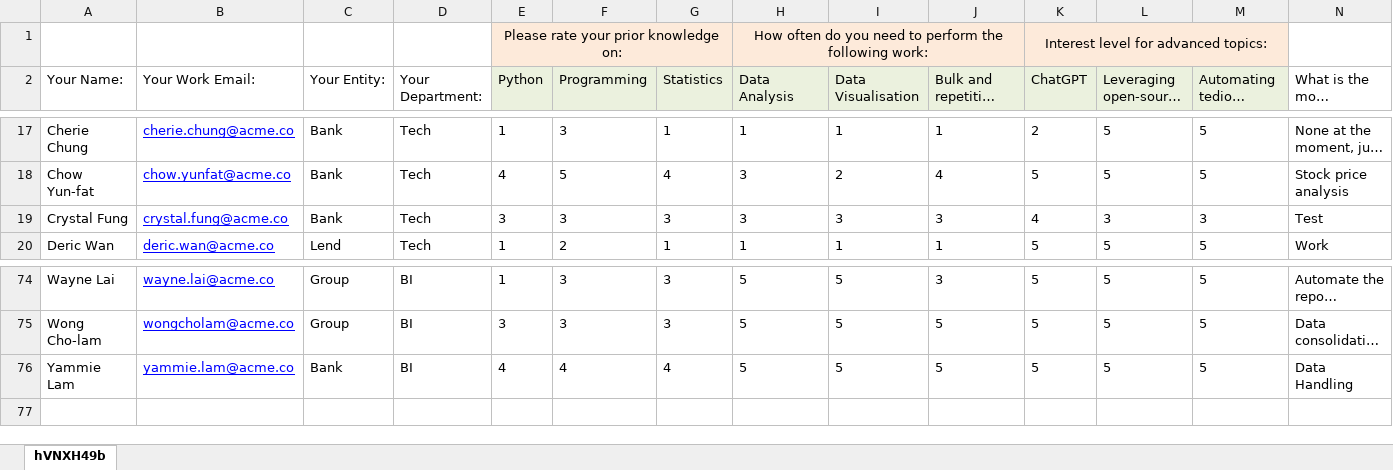
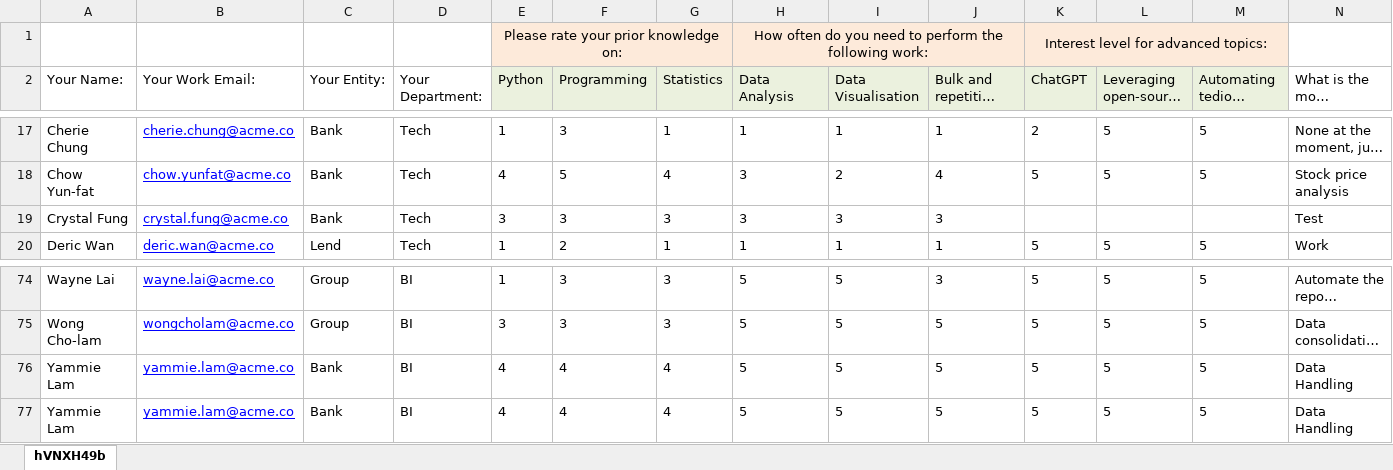
Before and after one commit to geoffreycswong/python-lunch-and-learn, an Excel workbook: python-lunch-and-learn.xlsx, sheet hVNXH49b, drawn as a sheet; only a part is shown, gaps mark what is left out; long unchanged cells end in …; values as stored, in another font and other column widths than the file's, no borders; the diff names each change by its address in the sheet, - before the commit and + after, or states it on an @@ line.

Commit message:
Add files via upload

```diff
--- a/python-lunch-and-learn.xlsx (sheet hVNXH49b)
+++ b/python-lunch-and-learn.xlsx (sheet hVNXH49b)
-K19 (ChatGPT): 4
+K19 (ChatGPT): (empty)
-L19 (Leveraging open-source work): 3
+L19 (Leveraging open-source work): (empty)
-M19 (Automating tedious work): 3
+M19 (Automating tedious work): (empty)
+row 76: Yammie Lam | yammie.lam@acme.co | Bank | BI | 4 | 4 | 4 | 5 | 5 | 5 | 5 | 5 | 5 | Data Handling
```
